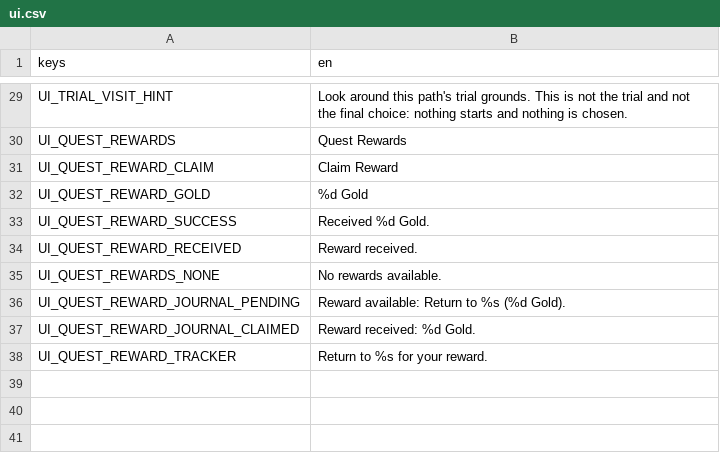
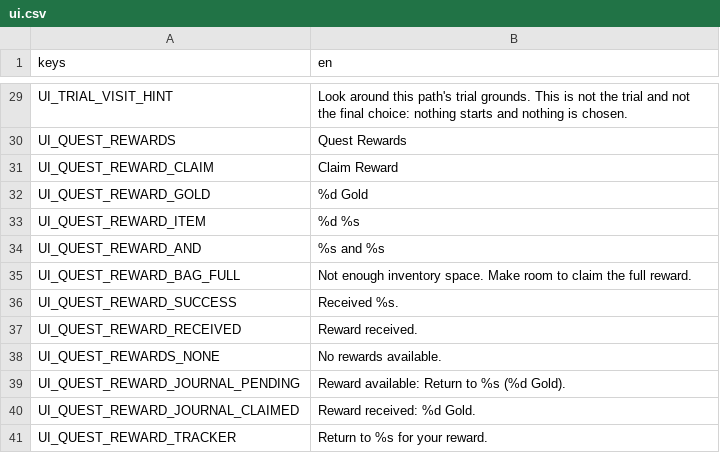
Before and after one commit to ncbender/Echo-of-the-Hollow, a CSV file: localization/ui.csv, drawn as a sheet; only a part is shown, gaps mark what is left out.

```diff
--- a/localization/ui.csv
+++ b/localization/ui.csv
@@ -32,3 +32,6 @@ UI_QUEST_REWARD_CLAIM,Claim Reward
 UI_QUEST_REWARD_GOLD,%d Gold
-UI_QUEST_REWARD_SUCCESS,Received %d Gold.
+UI_QUEST_REWARD_ITEM,%d %s
+UI_QUEST_REWARD_AND,%s and %s
+UI_QUEST_REWARD_BAG_FULL,Not enough inventory space. Make room to claim the full reward.
+UI_QUEST_REWARD_SUCCESS,Received %s.
 UI_QUEST_REWARD_RECEIVED,Reward received.
```
Also changed, not shown: 6 other files.
